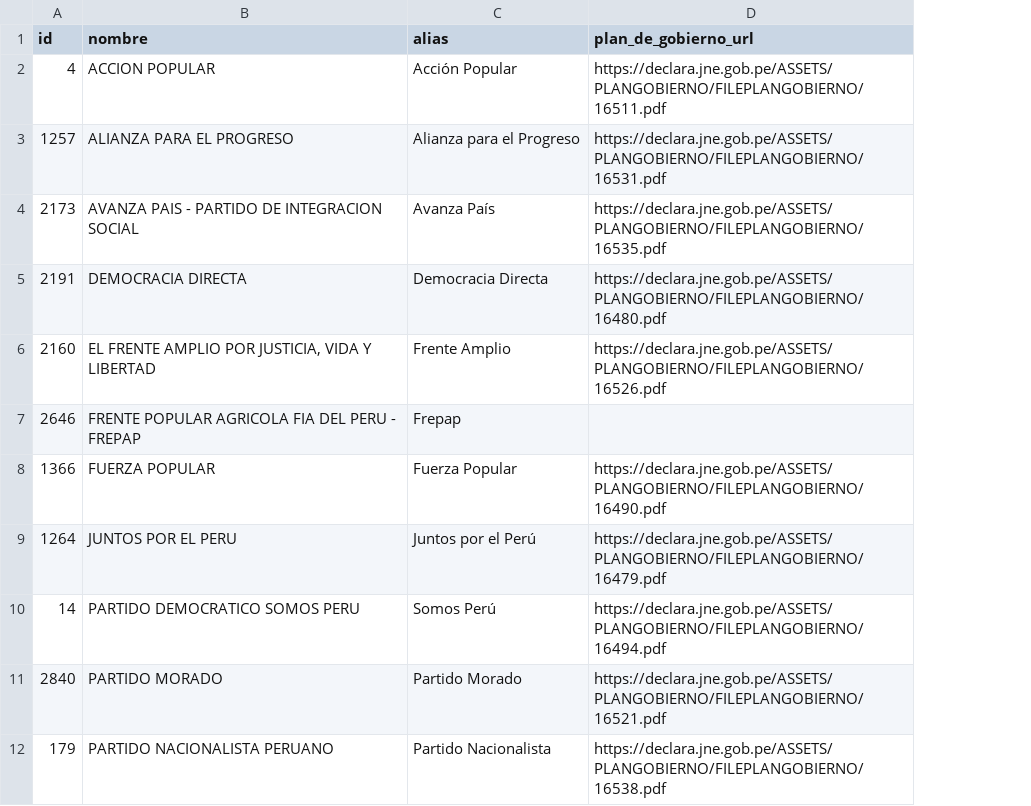
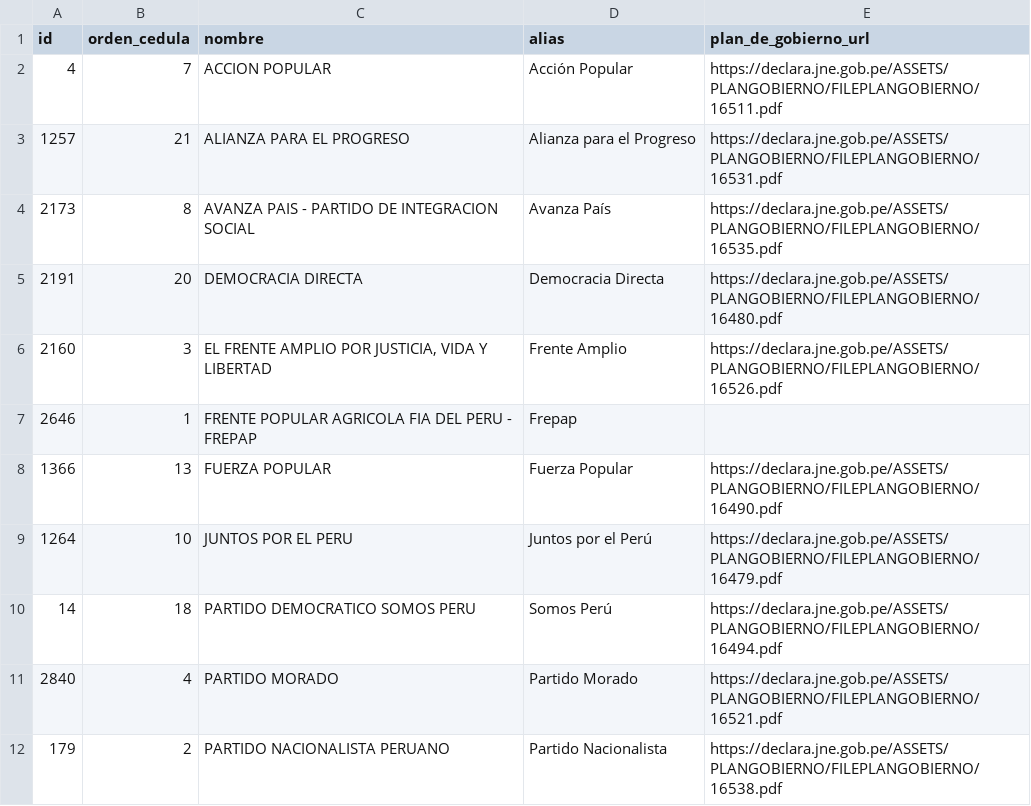
Before and after one commit to openpolitica/open-politica-backend, a CSV file: src/dbtools/partidos_alias.csv, drawn as a sheet; only a part is shown; the diff names each change by its address in the sheet, - before the commit and + after, or states it on an @@ line.

Commit message:
Add orden cedula

```diff
--- a/src/dbtools/partidos_alias.csv
+++ b/src/dbtools/partidos_alias.csv
+column B (orden_cedula), rows 2-12: 7 | 21 | 8 | 20 | 3 | 1 | 13 | 10 | 18 | 4 | 2
```
